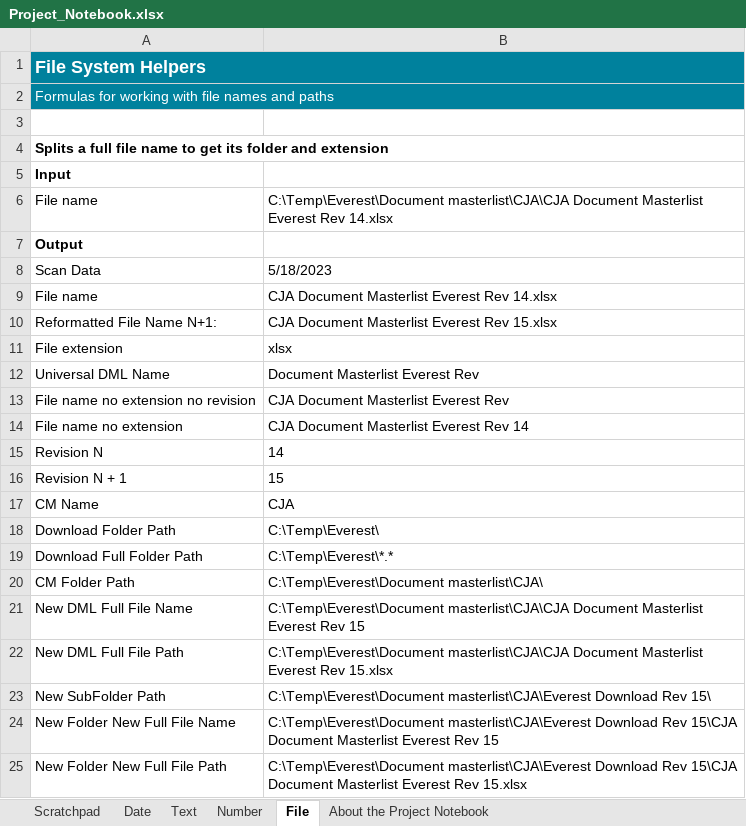
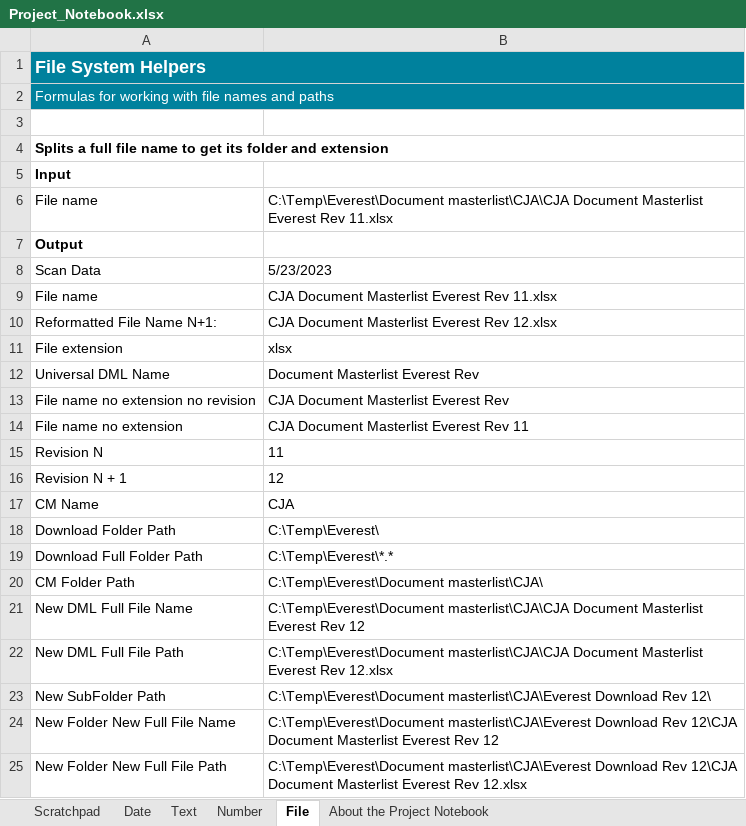
Before and after one commit to mdhafizalias/Everest, an Excel workbook: Frankenstein Everest - Willy/Project_Notebook.xlsx, sheet File, drawn as a sheet; values as stored, in another font and other column widths than the file's, no borders; the diff names each change by its address in the sheet, - before the commit and + after, or states it on an @@ line.

Commit message:
Uploaded by Willy on 23May23 7pm to ensure the coded project notebook is saved. -project notebook now is able to scrape revision description from downloaded documents -the it will be coded to write on the sheet "Revision" in the DML.

```diff
--- a/Frankenstein Everest - Willy/Project_Notebook.xlsx (sheet File)
+++ b/Frankenstein Everest - Willy/Project_Notebook.xlsx (sheet File)
-B6: …Everest Rev 14.xlsx
+B6: …Everest Rev 11.xlsx
-B8: 5/18/2023
+B8: 5/23/2023
-B9: CJA Document Masterlist Everest Rev 14.xlsx
+B9: CJA Document Masterlist Everest Rev 11.xlsx
-B10: CJA Document Masterlist Everest Rev 15.xlsx
+B10: CJA Document Masterlist Everest Rev 12.xlsx
-B14: CJA Document Masterlist Everest Rev 14
+B14: CJA Document Masterlist Everest Rev 11
-B15: 14
+B15: 11
-B16: 15
+B16: 12
-B21: …Everest Rev 15
+B21: …Everest Rev 12
-B22: …Everest Rev 15.xlsx
+B22: …Everest Rev 12.xlsx
-B23: …Download Rev 15\
+B23: …Download Rev 12\
-B24: …Download Rev 15\CJA Document Masterlist Everest Rev 15
+B24: …Download Rev 12\CJA Document Masterlist Everest Rev 12
-B25: …Download Rev 15\CJA Document Masterlist Everest Rev 15.xlsx
+B25: …Download Rev 12\CJA Document Masterlist Everest Rev 12.xlsx
```
Also changed, not shown: sheet Scratchpad, sheet Date, 2 other files.
